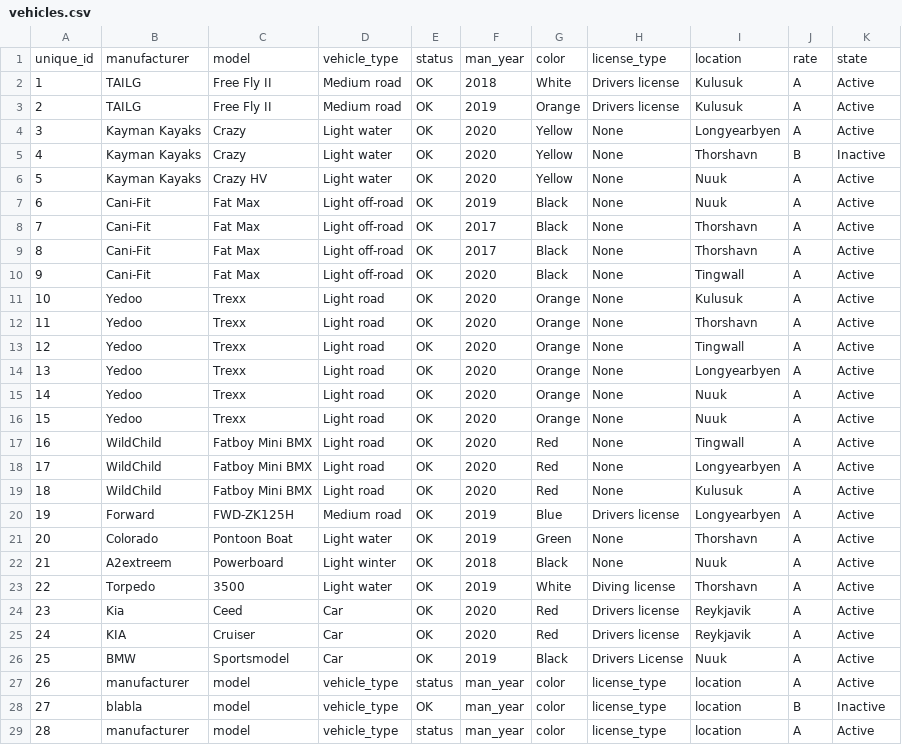
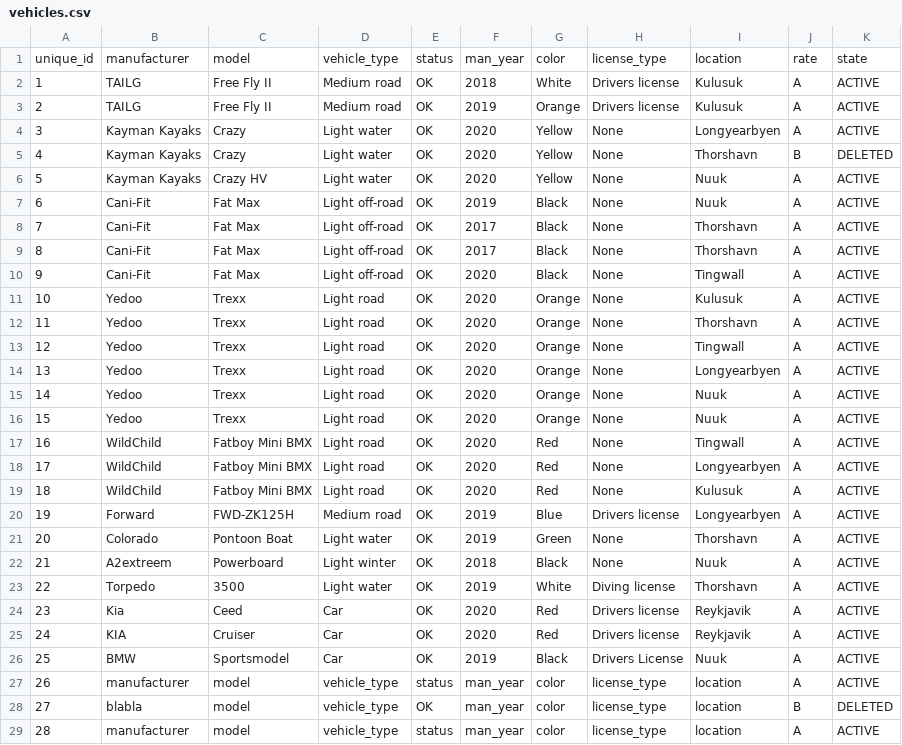
Before and after one commit to raggiok/VLN1, a CSV file: Program/data/csv_files/vehicles.csv, drawn as a sheet; only a part is shown; the diff covers the shown part only.

Commit message:
updated rates and invoice function in get data and edited Inactive to be DELETED and Active to be ACTIVE

```diff
--- a/Program/data/csv_files/vehicles.csv
+++ b/Program/data/csv_files/vehicles.csv
@@ -1,29 +1,29 @@
 unique_id,manufacturer,model,vehicle_type,status,man_year,color,license_type,location,rate,state
-1,TAILG,Free Fly II,Medium road,OK,2018,White,Drivers license,Kulusuk,A,Active
-2,TAILG,Free Fly II,Medium road,OK,2019,Orange,Drivers license,Kulusuk,A,Active
-3,Kayman Kayaks,Crazy,Light water,OK,2020,Yellow,None,Longyearbyen,A,Active
-4,Kayman Kayaks,Crazy,Light water,OK,2020,Yellow,None,Thorshavn,B,Inactive
-5,Kayman Kayaks,Crazy HV,Light water,OK,2020,Yellow,None,Nuuk,A,Active
-6,Cani-Fit,Fat Max,Light off-road,OK,2019,Black,None,Nuuk,A,Active
-7,Cani-Fit,Fat Max,Light off-road,OK,2017,Black,None,Thorshavn,A,Active
-8,Cani-Fit,Fat Max,Light off-road,OK,2017,Black,None,Thorshavn,A,Active
-9,Cani-Fit,Fat Max,Light off-road,OK,2020,Black,None,Tingwall,A,Active
-10,Yedoo,Trexx,Light road,OK,2020,Orange,None,Kulusuk,A,Active
-11,Yedoo,Trexx,Light road,OK,2020,Orange,None,Thorshavn,A,Active
-12,Yedoo,Trexx,Light road,OK,2020,Orange,None,Tingwall,A,Active
-13,Yedoo,Trexx,Light road,OK,2020,Orange,None,Longyearbyen,A,Active
-14,Yedoo,Trexx,Light road,OK,2020,Orange,None,Nuuk,A,Active
-15,Yedoo,Trexx,Light road,OK,2020,Orange,None,Nuuk,A,Active
-16,WildChild,Fatboy Mini BMX,Light road,OK,2020,Red,None,Tingwall,A,Active
-17,WildChild,Fatboy Mini BMX,Light road,OK,2020,Red,None,Longyearbyen,A,Active
-18,WildChild,Fatboy Mini BMX,Light road,OK,2020,Red,None,Kulusuk,A,Active
-19,Forward,FWD-ZK125H,Medium road,OK,2019,Blue,Drivers license,Longyearbyen,A,Active
-20,Colorado,Pontoon Boat,Light water,OK,2019,Green,None,Thorshavn,A,Active
-21,A2extreem,Powerboard,Light winter,OK,2018,Black,None,Nuuk,A,Active
-22,Torpedo,3500,Light water,OK,2019,White,Diving license,Thorshavn,A,Active
-23,Kia,Ceed,Car,OK,2020,Red,Drivers license,Reykjavik,A,Active
-24,KIA,Cruiser,Car,OK,2020,Red,Drivers license,Reykjavik,A,Active
-25,BMW,Sportsmodel,Car,OK,2019,Black,Drivers License,Nuuk,A,Active
-26,manufacturer,model,vehicle_type,status,man_year,color,license_type,location,A,Active
-27,blabla,model,vehicle_type,OK,man_year,color,license_type,location,B,Inactive
-28,manufacturer,model,vehicle_type,status,man_year,color,license_type,location,A,Active
+1,TAILG,Free Fly II,Medium road,OK,2018,White,Drivers license,Kulusuk,A,ACTIVE
+2,TAILG,Free Fly II,Medium road,OK,2019,Orange,Drivers license,Kulusuk,A,ACTIVE
+3,Kayman Kayaks,Crazy,Light water,OK,2020,Yellow,None,Longyearbyen,A,ACTIVE
+4,Kayman Kayaks,Crazy,Light water,OK,2020,Yellow,None,Thorshavn,B,DELETED
+5,Kayman Kayaks,Crazy HV,Light water,OK,2020,Yellow,None,Nuuk,A,ACTIVE
+6,Cani-Fit,Fat Max,Light off-road,OK,2019,Black,None,Nuuk,A,ACTIVE
+7,Cani-Fit,Fat Max,Light off-road,OK,2017,Black,None,Thorshavn,A,ACTIVE
+8,Cani-Fit,Fat Max,Light off-road,OK,2017,Black,None,Thorshavn,A,ACTIVE
+9,Cani-Fit,Fat Max,Light off-road,OK,2020,Black,None,Tingwall,A,ACTIVE
+10,Yedoo,Trexx,Light road,OK,2020,Orange,None,Kulusuk,A,ACTIVE
+11,Yedoo,Trexx,Light road,OK,2020,Orange,None,Thorshavn,A,ACTIVE
+12,Yedoo,Trexx,Light road,OK,2020,Orange,None,Tingwall,A,ACTIVE
+13,Yedoo,Trexx,Light road,OK,2020,Orange,None,Longyearbyen,A,ACTIVE
+14,Yedoo,Trexx,Light road,OK,2020,Orange,None,Nuuk,A,ACTIVE
+15,Yedoo,Trexx,Light road,OK,2020,Orange,None,Nuuk,A,ACTIVE
+16,WildChild,Fatboy Mini BMX,Light road,OK,2020,Red,None,Tingwall,A,ACTIVE
+17,WildChild,Fatboy Mini BMX,Light road,OK,2020,Red,None,Longyearbyen,A,ACTIVE
+18,WildChild,Fatboy Mini BMX,Light road,OK,2020,Red,None,Kulusuk,A,ACTIVE
+19,Forward,FWD-ZK125H,Medium road,OK,2019,Blue,Drivers license,Longyearbyen,A,ACTIVE
+20,Colorado,Pontoon Boat,Light water,OK,2019,Green,None,Thorshavn,A,ACTIVE
+21,A2extreem,Powerboard,Light winter,OK,2018,Black,None,Nuuk,A,ACTIVE
+22,Torpedo,3500,Light water,OK,2019,White,Diving license,Thorshavn,A,ACTIVE
+23,Kia,Ceed,Car,OK,2020,Red,Drivers license,Reykjavik,A,ACTIVE
+24,KIA,Cruiser,Car,OK,2020,Red,Drivers license,Reykjavik,A,ACTIVE
+25,BMW,Sportsmodel,Car,OK,2019,Black,Drivers License,Nuuk,A,ACTIVE
+26,manufacturer,model,vehicle_type,status,man_year,color,license_type,location,A,ACTIVE
+27,blabla,model,vehicle_type,OK,man_year,color,license_type,location,B,DELETED
+28,manufacturer,model,vehicle_type,status,man_year,color,license_type,location,A,ACTIVE
```
Also changed, not shown: 21 edited cells elsewhere in this file, Program/data/csv_files/contracts.csv, Program/data/csv_files/customers.csv, 13 other files.
